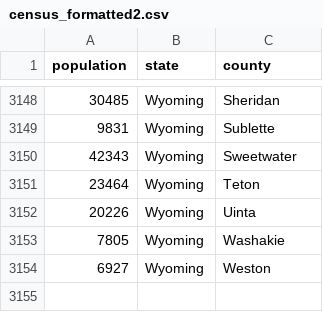
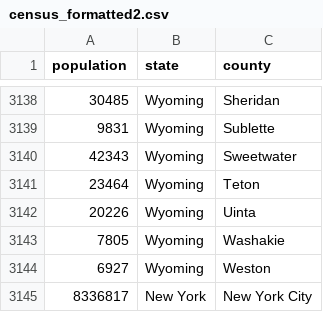
Before and after one commit to dirtylittledirtbike/census_data, a CSV file: census_formatted2.csv, drawn as a sheet; only a part is shown, gaps mark what is left out; the diff covers the shown part only; the diff names each change by its address in the sheet, - before the commit and + after, or states it on an @@ line.

```diff
--- a/census_formatted2.csv
+++ b/census_formatted2.csv
+row 3145: 8336817 | New York | New York City
```
Also changed, not shown: 10 removed rows elsewhere in this file.
